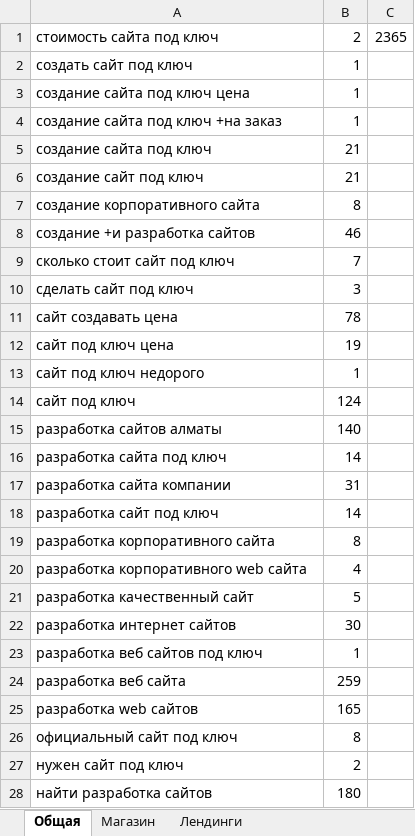
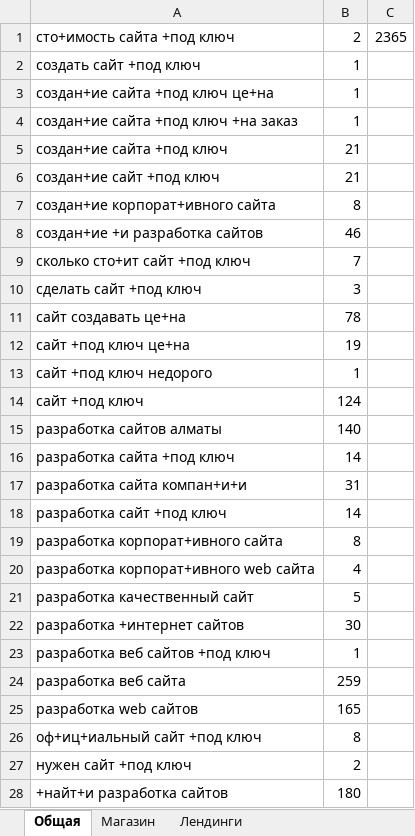
Before and after one commit to Eldar1988/Side-JS-Code, an Excel workbook: Promo/keys.xlsx, sheet Общая, drawn as a sheet; only a part is shown; values as stored, in another font and other column widths than the file's, no borders; the diff covers the shown part only; the diff names each change by its address in the sheet, - before the commit and + after, or states it on an @@ line.

```diff
--- a/Promo/keys.xlsx (sheet Общая)
+++ b/Promo/keys.xlsx (sheet Общая)
-A1: стоимость сайта под ключ
+A1: сто+имость сайта +под ключ
-A2: создать сайт под ключ
+A2: создать сайт +под ключ
-A3: создание сайта под ключ цена
+A3: создан+ие сайта +под ключ це+на
-A4: создание сайта под ключ +на заказ
+A4: создан+ие сайта +под ключ +на заказ
-A5: создание сайта под ключ
+A5: создан+ие сайта +под ключ
-A6: создание сайт под ключ
+A6: создан+ие сайт +под ключ
-A7: создание корпоративного сайта
+A7: создан+ие корпорат+ивного сайта
-A8: создание +и разработка сайтов
+A8: создан+ие +и разработка сайтов
-A9: сколько стоит сайт под ключ
+A9: сколько сто+ит сайт +под ключ
-A10: сделать сайт под ключ
+A10: сделать сайт +под ключ
-A11: сайт создавать цена
+A11: сайт создавать це+на
-A12: сайт под ключ цена
+A12: сайт +под ключ це+на
-A13: сайт под ключ недорого
+A13: сайт +под ключ недорого
-A14: сайт под ключ
+A14: сайт +под ключ
-A16: разработка сайта под ключ
+A16: разработка сайта +под ключ
-A17: разработка сайта компании
+A17: разработка сайта компан+и+и
-A18: разработка сайт под ключ
+A18: разработка сайт +под ключ
-A19: разработка корпоративного сайта
+A19: разработка корпорат+ивного сайта
-A20: разработка корпоративного web сайта
+A20: разработка корпорат+ивного web сайта
-A22: разработка интернет сайтов
+A22: разработка +интернет сайтов
-A23: разработка веб сайтов под ключ
+A23: разработка веб сайтов +под ключ
-A26: официальный сайт под ключ
+A26: оф+иц+иальный сайт +под ключ
-A27: нужен сайт под ключ
+A27: нужен сайт +под ключ
-A28: найти разработка сайтов
+A28: +найт+и разработка сайтов
```
Also changed, not shown: 57 added rows and 23 edited cells elsewhere in this sheet, sheet Лендинги, sheet Магазин, 1 other file.
